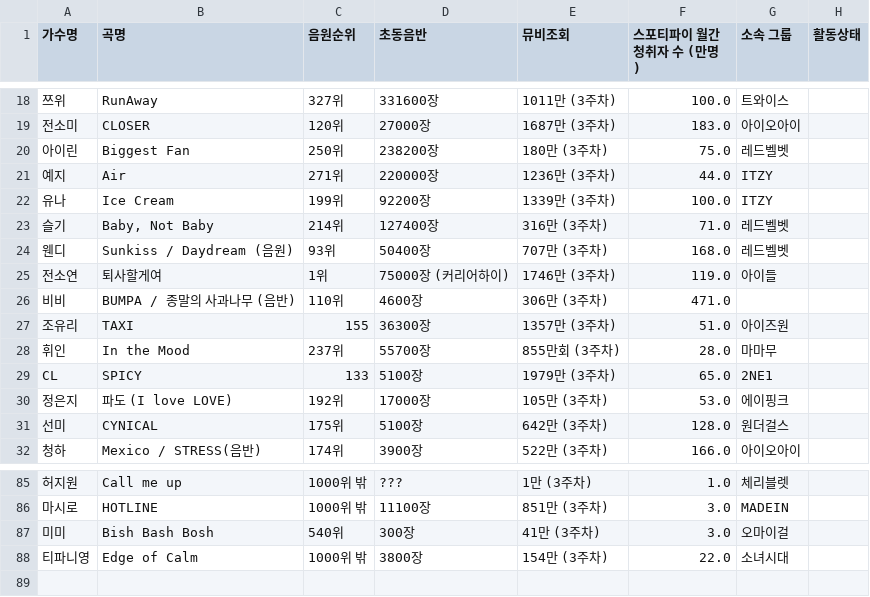
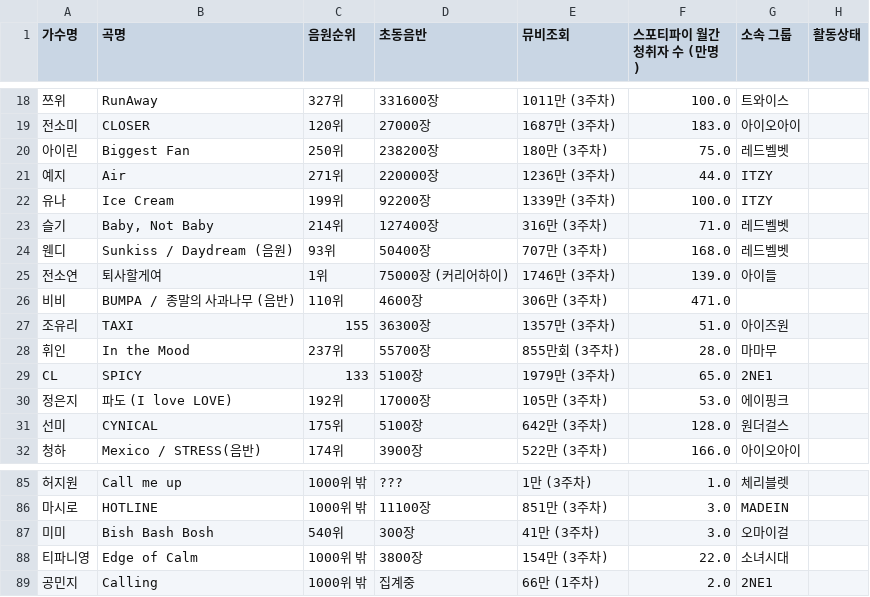
Before and after one commit to LimousineLimousine/kpop-tier-dashboard, a CSV file: db_여자_솔로_curr.csv, drawn as a sheet; only a part is shown, gaps mark what is left out.

```diff
--- a/db_여자_솔로_curr.csv
+++ b/db_여자_솔로_curr.csv
@@ -24,3 +24,3 @@
 웬디 ,Sunkiss / Daydream (음원),93위,50400장,707만 (3주차),168.0,레드벨벳,
-전소연 ,퇴사할게여,1위,75000장 (커리어하이),1746만 (3주차),119.0,아이들,
+전소연 ,퇴사할게여,1위,75000장 (커리어하이),1746만 (3주차),139.0,아이들,
 비비,BUMPA / 종말의 사과나무 (음반),110위,4600장,306만 (3주차),471.0,,
@@ -88 +88,2 @@ CL ,SPICY,133,5100장,1979만 (3주차),65.0,2NE1,
 티파니영,Edge of Calm,1000위 밖,3800장,154만 (3주차),22.0,소녀시대,
+공민지,Calling,1000위 밖,집계중,66만 (1주차),2.0,2NE1,
```
Also changed, not shown: db_걸그룹_curr.csv, db_걸그룹_past.csv, 3 other files.
